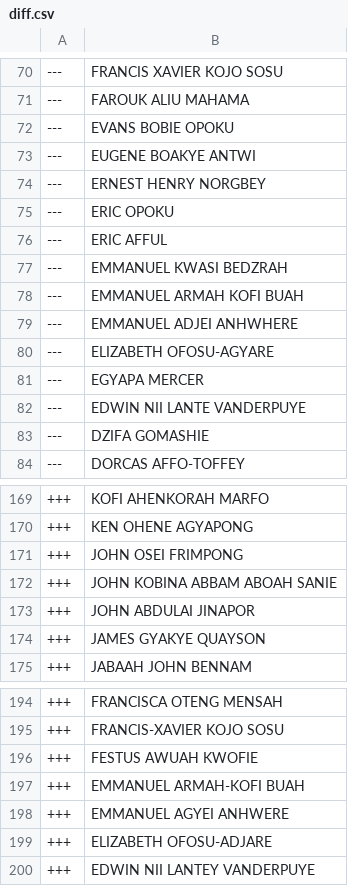
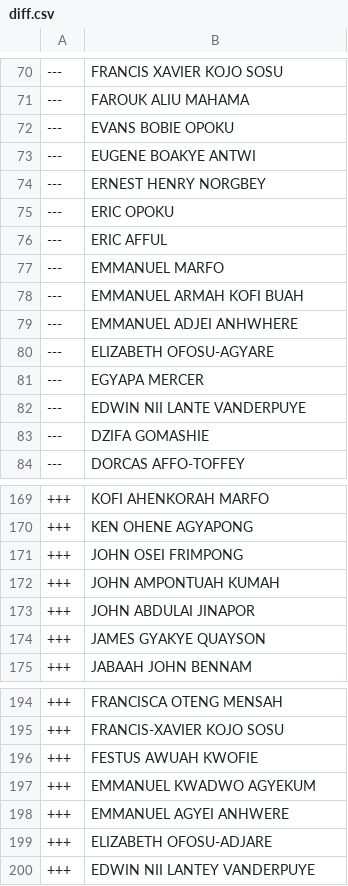
Before and after one commit to every-politician-scrapers/ghana-parliament, a CSV file: data/diff.csv, drawn as a sheet; only a part is shown, gaps mark what is left out.

```diff
--- a/data/diff.csv
+++ b/data/diff.csv
@@ -76,3 +76,3 @@
 ---,ERIC AFFUL
----,EMMANUEL KWASI BEDZRAH
+---,EMMANUEL MARFO
 ---,EMMANUEL ARMAH KOFI BUAH
@@ -171,3 +171,3 @@
 +++,JOHN OSEI FRIMPONG
-+++,JOHN KOBINA ABBAM ABOAH SANIE
++++,JOHN AMPONTUAH KUMAH
 +++,JOHN ABDULAI JINAPOR
@@ -196,3 +196,3 @@
 +++,FESTUS AWUAH KWOFIE
-+++,EMMANUEL ARMAH-KOFI BUAH
++++,EMMANUEL KWADWO AGYEKUM
 +++,EMMANUEL AGYEI ANHWERE
```
Also changed, not shown: data/official.csv.
